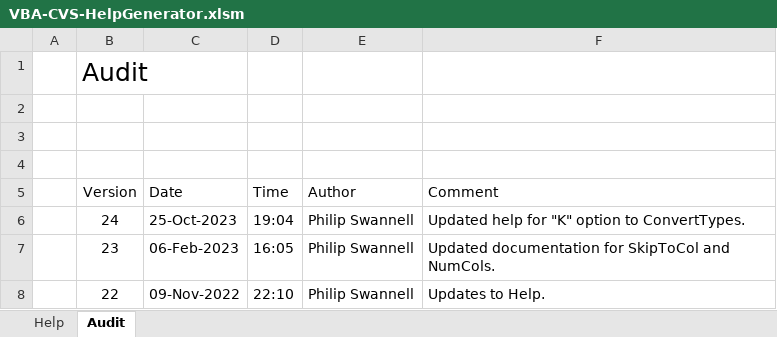
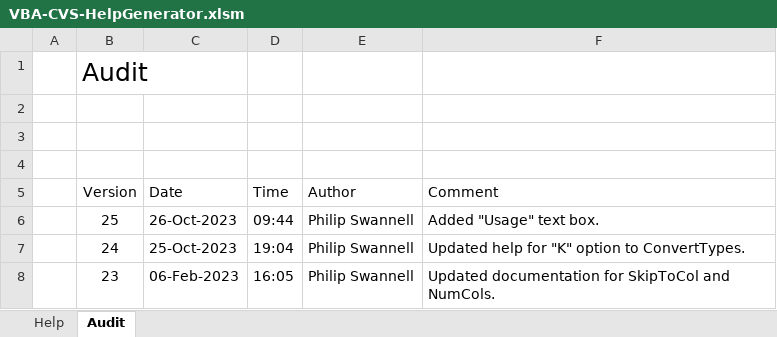
Before and after one commit to PGS62/VBA-CSV, an Excel workbook: vba/VBA-CVS-HelpGenerator.xlsm/VBA-CVS-HelpGenerator.xlsm, sheet Audit, drawn as a sheet; only a part is shown; the shorter side is filled out with more unchanged rows; values as stored, in another font and other column widths than the file's, no borders; the diff names each change by its address in the sheet, - before the commit and + after, or states it on an @@ line.

```diff
--- a/vba/VBA-CVS-HelpGenerator.xlsm/VBA-CVS-HelpGenerator.xlsm (sheet Audit)
+++ b/vba/VBA-CVS-HelpGenerator.xlsm/VBA-CVS-HelpGenerator.xlsm (sheet Audit)
+row 6:  | 25 | 26-Oct-2023 | 09:44 | Philip Swannell | Added "Usage" text box.
```
Also changed, not shown: sheet Help, charts or pictures, workbooks/VBA-CVS-HelpGenerator.xlsm, 11 other files.
